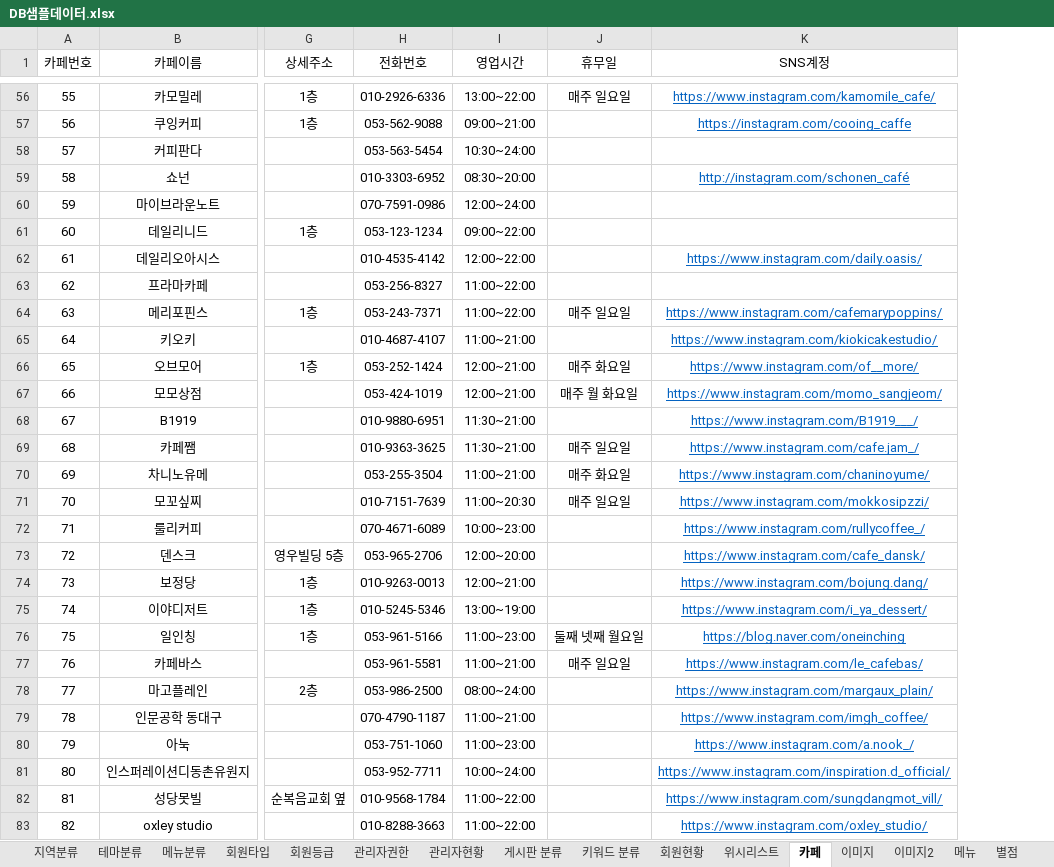
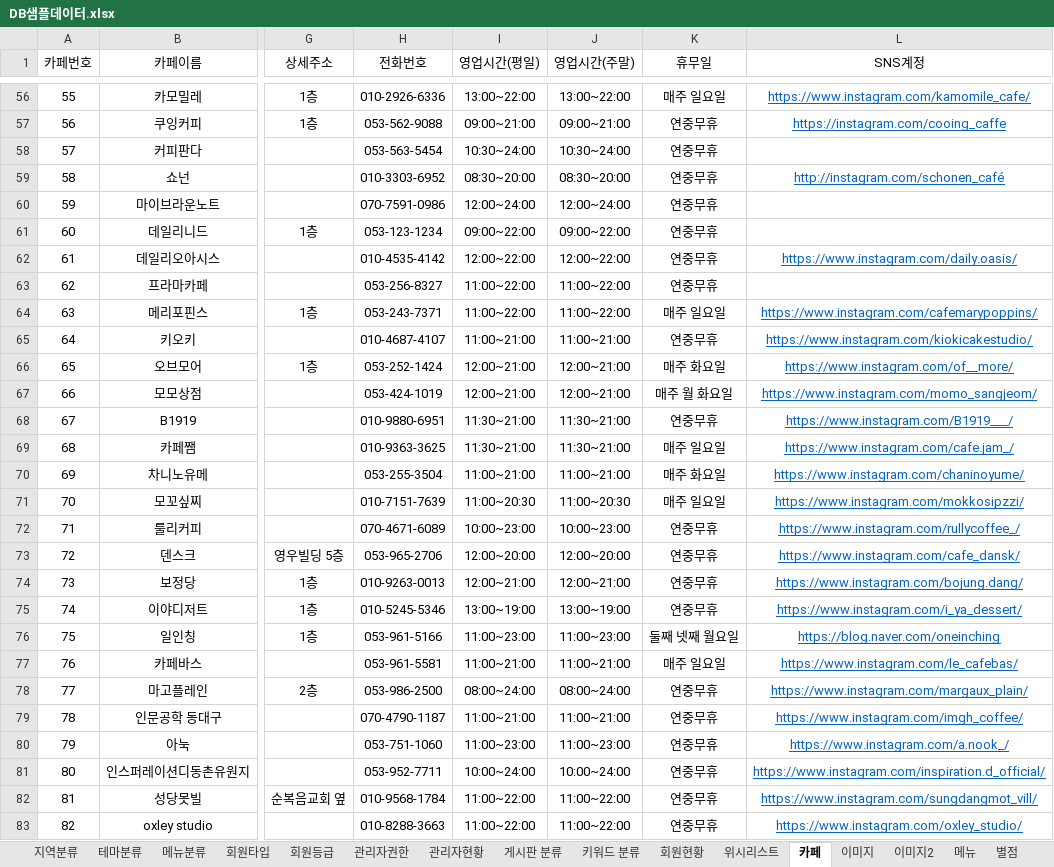
Before and after one commit to jsonhyun/CoffeeMuKKa, an Excel workbook: document/sample_data/DB샘플데이터.xlsx, sheet 카페, drawn as a sheet; only a part is shown, gaps mark what is left out; values as stored, in another font and other column widths than the file's, no borders; addresses are those after the commit; the diff covers the shown part only; the diff names each change by its address in the sheet, - before the commit and + after, or states it on an @@ line.

```diff
--- a/document/sample_data/DB샘플데이터.xlsx (sheet 카페)
+++ b/document/sample_data/DB샘플데이터.xlsx (sheet 카페)
+column J (영업시간(주말)), rows 56-83: 13:00~22:00 | 09:00~21:00 | 10:30~24:00 | 08:30~20:00 | 12:00~24:00 | 09:00~22:00 | 12:00~22:00 | 11:00~22:00 | 11:00~22:00 | 11:00~21:00 | 12:00~21:00 | 12:00~21:00 | 11:30~21:00 | 11:30~21:00 | 11:00~21:00 | 11:00~20:30 | 10:00~23:00 | 12:00~20:00 | 12:00~21:00 | 13:00~19:00 | 11:00~23:00 | 11:00~21:00 | 08:00~24:00 | 11:00~21:00 | 11:00~23:00 | 10:00~24:00 | 11:00~22:00 | 11:00~22:00
-I1: 영업시간
+I1: 영업시간(평일)
-K57:K63 (휴무일): (empty)
+K57:K63 (휴무일): 연중무휴
-K65 (휴무일): (empty)
+K65 (휴무일): 연중무휴
-K68 (휴무일): (empty)
+K68 (휴무일): 연중무휴
-K72:K75 (휴무일): (empty)
+K72:K75 (휴무일): 연중무휴
-K78:K83 (휴무일): (empty)
+K78:K83 (휴무일): 연중무휴
```
Also changed, not shown: 71 edited cells elsewhere in this sheet, sheet 별점, 2 other files.
